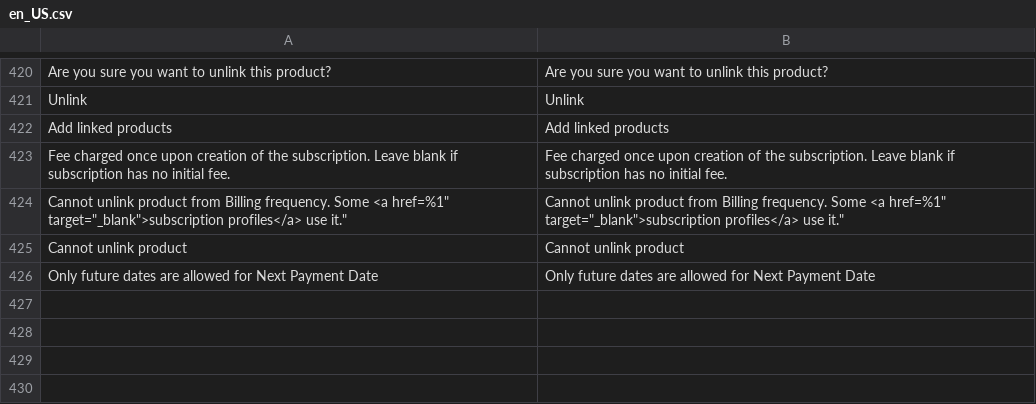
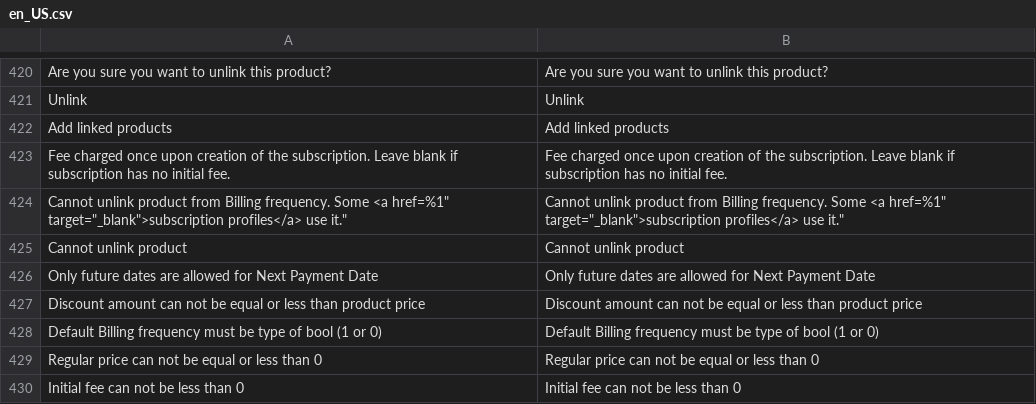
Before and after one commit to TechNWeb/TNW_Subscriptions, a CSV file: i18n/en_US.csv, drawn as a sheet; only a part is shown, gaps mark what is left out; the diff names each change by its address in the sheet, - before the commit and + after, or states it on an @@ line.

```diff
--- a/i18n/en_US.csv
+++ b/i18n/en_US.csv
+row 427: Discount amount can not be equal or less than product price | Discount amount can not be equal or less than product price
+row 428: Default Billing frequency must be type of bool (1 or 0) | Default Billing frequency must be type of bool (1 or 0)
+row 429: Regular price can not be equal or less than 0 | Regular price can not be equal or less than 0
+row 430: Initial fee can not be less than 0 | Initial fee can not be less than 0
```
Also changed, not shown: 9 other files.
